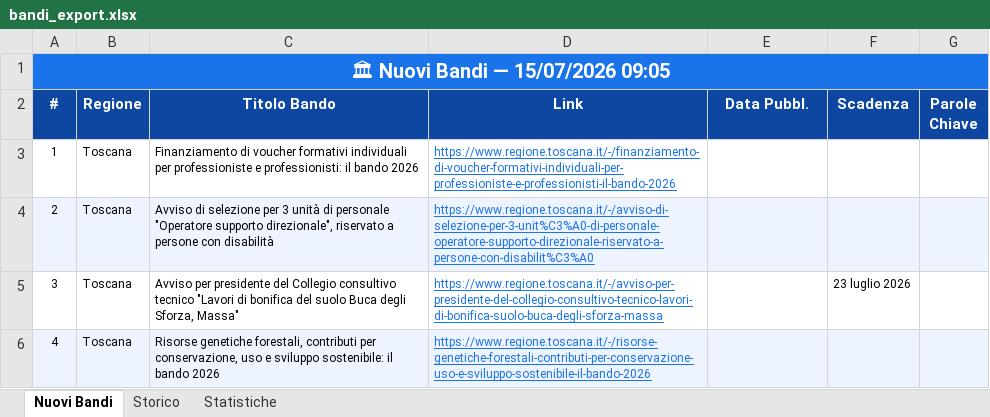
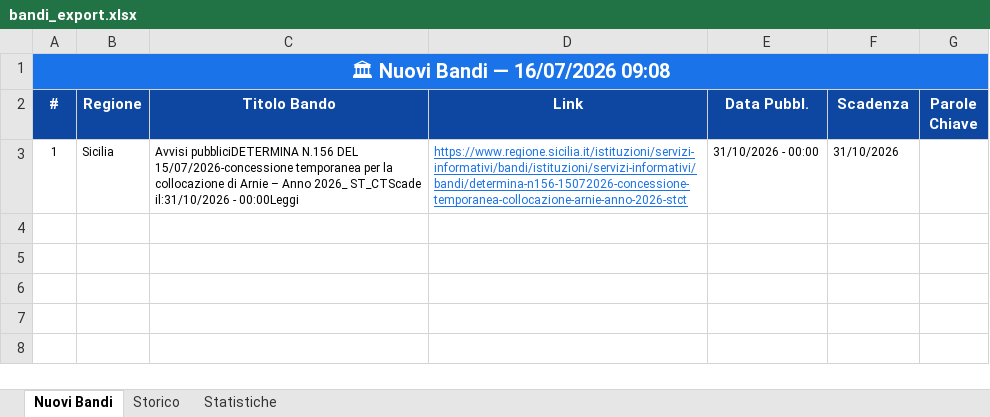
Before and after one commit to cdalvise/bandi-monitor, an Excel workbook: data/bandi_export.xlsx, sheet Nuovi Bandi, drawn as a sheet; values as stored, in another font and other column widths than the file's, no borders; the diff names each change by its address in the sheet, - before the commit and + after, or states it on an @@ line.

```diff
--- a/data/bandi_export.xlsx (sheet Nuovi Bandi)
+++ b/data/bandi_export.xlsx (sheet Nuovi Bandi)
-A1 (#): 🏛 Nuovi Bandi — 15/07/2026 09:05
+A1 (#): 🏛 Nuovi Bandi — 16/07/2026 09:08
-B3 (Regione): Toscana
+B3 (Regione): Sicilia
-C3 (Titolo Bando): Finanziamento di voucher formativi individuali per professioniste e professionisti: il bando 2026
+C3 (Titolo Bando): Avvisi pubbliciDETERMINA N.156 DEL 15/07/2026-concessione temporanea per la collocazione di Arnie – Anno 2026_ ST_CTScade il:31/10/2026 - 00:00Leggi
-D3 (Link): https://www.regione.toscana.it/-/finanziamento-di-voucher-formativi-individuali-per-professioniste-e-professionisti-il-bando-2026
+D3 (Link): https://www.regione.sicilia.it/istituzioni/servizi-informativi/bandi/istituzioni/servizi-informativi/bandi/determina-n156-15072026-concessione-temporanea-collocazione-arnie-anno-2026-stct
-E3 (Data Pubbl.): (empty)
+E3 (Data Pubbl.): 31/10/2026 - 00:00
-F3 (Scadenza): (empty)
+F3 (Scadenza): 31/10/2026
-row 4: 2 | Toscana | Avviso di selezione per 3 unità di personale "Operatore supporto direzionale", riservato a persone con disabilità | https://www.regione.toscana.it/-/avviso-di-selezione-per-3-unit%C3%A0-di-personale-operatore-supporto-direzionale-riservato-a-persone-con-disabilit%C3%A0
-row 5: 3 | Toscana | Avviso per presidente del Collegio consultivo tecnico "Lavori di bonifica del suolo Buca degli Sforza, Massa" | https://www.regione.toscana.it/-/avviso-per-presidente-del-collegio-consultivo-tecnico-lavori-di-bonifica-suolo-buca-degli-sforza-massa |  | 23 luglio 2026
-row 6: 4 | Toscana | Risorse genetiche forestali, contributi per conservazione, uso e sviluppo sostenibile: il bando 2026 | https://www.regione.toscana.it/-/risorse-genetiche-forestali-contributi-per-conservazione-uso-e-sviluppo-sostenibile-il-bando-2026
```
Also changed, not shown: sheet Storico, sheet Statistiche, 1 other file.
